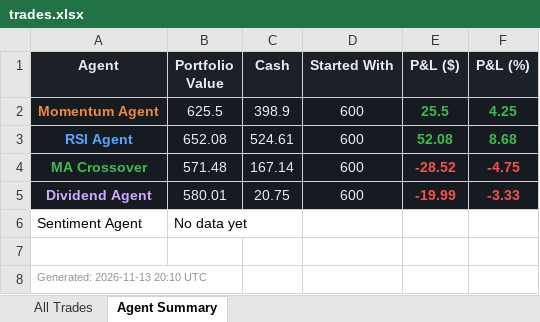
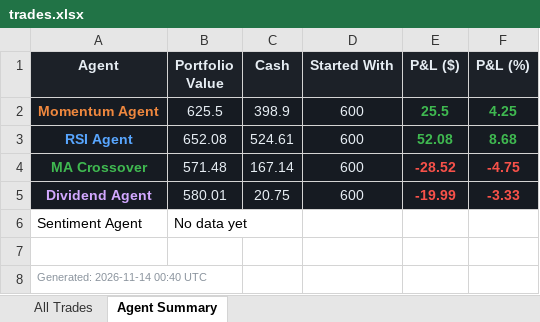
Before and after one commit to Gigantatoll/paper-trading, an Excel workbook: data/trades.xlsx, sheet Agent Summary, drawn as a sheet; values as stored, in another font and other column widths than the file's, no borders; the diff names each change by its address in the sheet, - before the commit and + after, or states it on an @@ line.

```diff
--- a/data/trades.xlsx (sheet Agent Summary)
+++ b/data/trades.xlsx (sheet Agent Summary)
-A8 (Agent): Generated: 2026-11-13 20:10 UTC
+A8 (Agent): Generated: 2026-11-14 00:40 UTC
```
Also changed, not shown: 3 other files.
